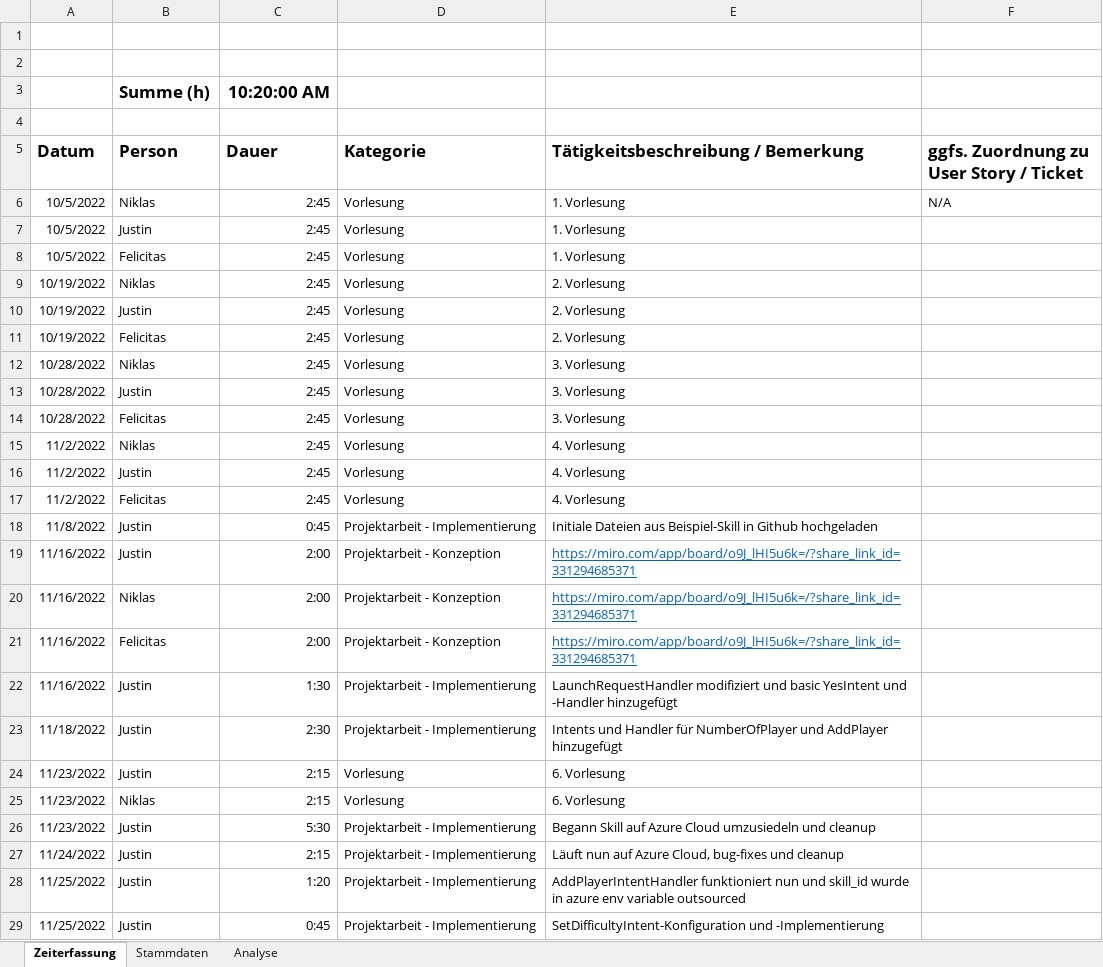
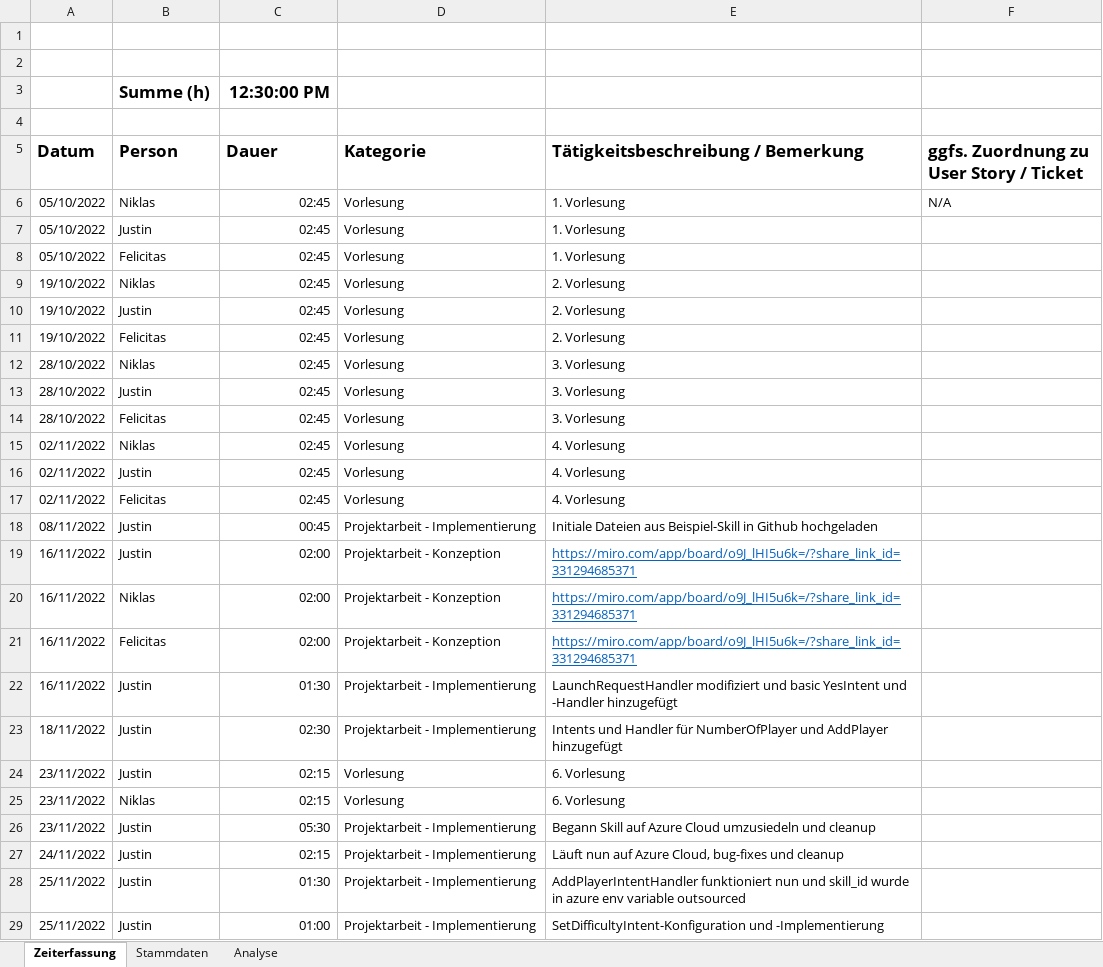
Before and after one commit to Ardril/entwDsa, an Excel workbook: Zeiterfassung.xlsx, sheet Zeiterfassung, drawn as a sheet; only a part is shown; values as stored, in another font and other column widths than the file's, no borders; table styles not drawn; the diff covers the shown part only; the diff names each change by its address in the sheet, - before the commit and + after, or states it on an @@ line.

Commit message:
Update Zeiterfassung

```diff
--- a/Zeiterfassung.xlsx (sheet Zeiterfassung)
+++ b/Zeiterfassung.xlsx (sheet Zeiterfassung)
-C3 (Dauer): 10:20:00 AM
+C3 (Dauer): 12:30:00 PM
-A6:A8 (Datum): 10/5/2022
+A6:A8 (Datum): 05/10/2022
-C6:C17 (Dauer): 2:45
+C6:C17 (Dauer): 02:45
-A9:A11 (Datum): 10/19/2022
+A9:A11 (Datum): 19/10/2022
-A12:A14 (Datum): 10/28/2022
+A12:A14 (Datum): 28/10/2022
-A15:A17 (Datum): 11/2/2022
+A15:A17 (Datum): 02/11/2022
-A18 (Datum): 11/8/2022
+A18 (Datum): 08/11/2022
-C18 (Dauer): 0:45
+C18 (Dauer): 00:45
-A19:A22 (Datum): 11/16/2022
+A19:A22 (Datum): 16/11/2022
-C19:C21 (Dauer): 2:00
+C19:C21 (Dauer): 02:00
-C22 (Dauer): 1:30
+C22 (Dauer): 01:30
-A23 (Datum): 11/18/2022
+A23 (Datum): 18/11/2022
-C23 (Dauer): 2:30
+C23 (Dauer): 02:30
-A24:A26 (Datum): 11/23/2022
+A24:A26 (Datum): 23/11/2022
-C24:C25 (Dauer): 2:15
+C24:C25 (Dauer): 02:15
-C26 (Dauer): 5:30
+C26 (Dauer): 05:30
-A27 (Datum): 11/24/2022
+A27 (Datum): 24/11/2022
-C27 (Dauer): 2:15
+C27 (Dauer): 02:15
-A28:A29 (Datum): 11/25/2022
+A28:A29 (Datum): 25/11/2022
-C28 (Dauer): 1:20
+C28 (Dauer): 01:30
-C29 (Dauer): 0:45
+C29 (Dauer): 01:00
```
Also changed, not shown: 1 added row, 1 removed row and 2 edited cells elsewhere in this sheet, sheet Analyse, sheet Stammdaten.
